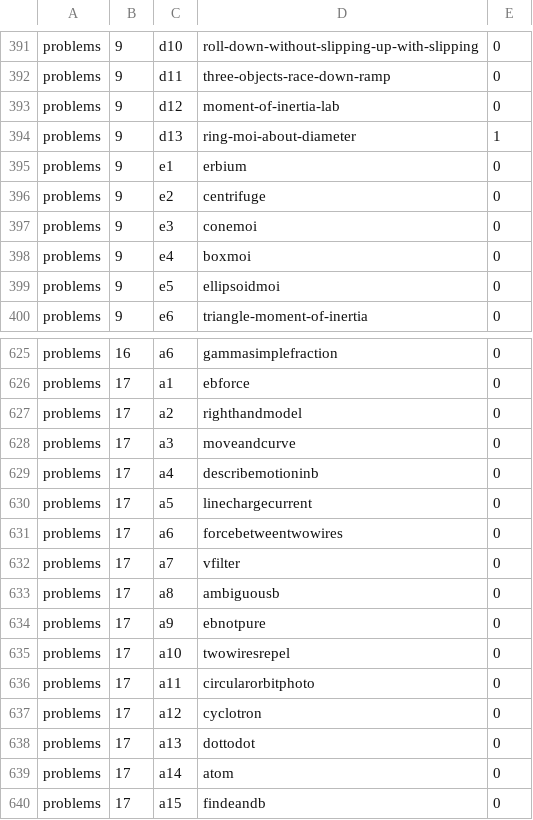
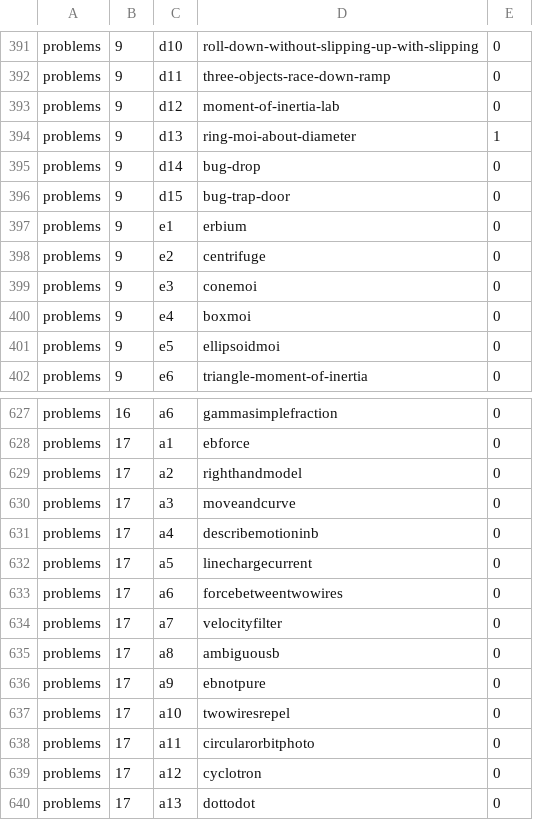
Before and after one commit to bkasel/lm, a CSV file: data/per_book/problems_problems.csv, drawn as a sheet; only a part is shown, gaps mark what is left out; the shorter side is filled out with more unchanged rows.

```diff
--- a/data/per_book/problems_problems.csv
+++ b/data/per_book/problems_problems.csv
@@ -394,2 +394,4 @@ problems,9,d12,moment-of-inertia-lab,0
 problems,9,d13,ring-moi-about-diameter,1
+problems,9,d14,bug-drop,0
+problems,9,d15,bug-trap-door,0
 problems,9,e1,erbium,0
@@ -631,3 +633,3 @@ problems,17,a5,linechargecurrent,0
 problems,17,a6,forcebetweentwowires,0
-problems,17,a7,vfilter,0
+problems,17,a7,velocityfilter,0
 problems,17,a8,ambiguousb,0
```
Also changed, not shown: data/per_book/me_problems.csv, data/per_book/simple_problems.csv, 11 other files.
